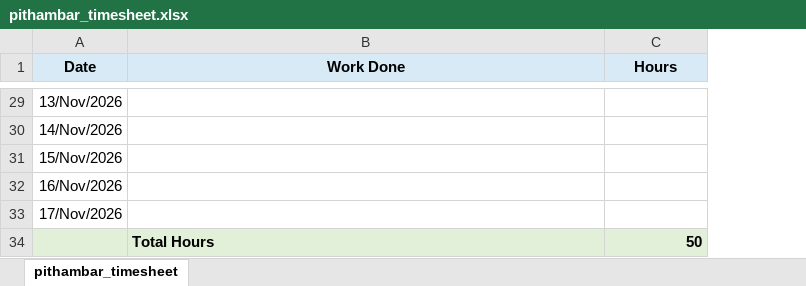
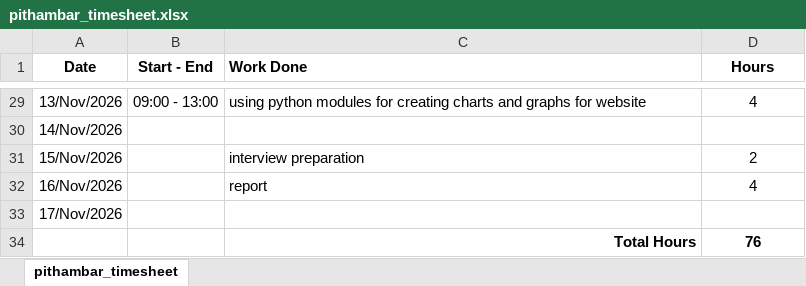
Before and after one commit to pithambar20/mvj-internship-dataviz-team1, an Excel workbook: timesheet/pithambar_timesheet.xlsx, sheet pithambar_timesheet, drawn as a sheet; only a part is shown, gaps mark what is left out; values as stored, in another font and other column widths than the file's, no borders; addresses are those after the commit; the diff covers the shown part only; the diff names each change by its address in the sheet, - before the commit and + after, or states it on an @@ line.

```diff
--- a/timesheet/pithambar_timesheet.xlsx (sheet pithambar_timesheet)
+++ b/timesheet/pithambar_timesheet.xlsx (sheet pithambar_timesheet)
+column B (Start - End), row 29: 09:00 - 13:00
-A1 fill: #D9EAF7
+A1 fill: none
-C1:D1 fill: #D9EAF7
+C1:D1 fill: none
-C1 alignment: center
+C1 alignment: left
-C29 (Work Done): (empty)
+C29 (Work Done): using python modules for creating charts and graphs for website
-D29 (Hours): (empty)
+D29 (Hours): 4
-C31 (Work Done): (empty)
+C31 (Work Done): interview preparation
-D31 (Hours): (empty)
+D31 (Hours): 2
-C32 (Work Done): (empty)
+C32 (Work Done): report
-D32 (Hours): (empty)
+D32 (Hours): 4
-A34 fill: #E2F0D9
+A34 fill: none
-C34:D34 fill: #E2F0D9
+C34:D34 fill: none
-C34 alignment: left
+C34 alignment: right
-D34 (Hours): 50
+D34 (Hours): 76
-D34 alignment: right
+D34 alignment: center
```
Also changed, not shown: 12 edited cells and cell formats elsewhere in this sheet, 5 other files.
